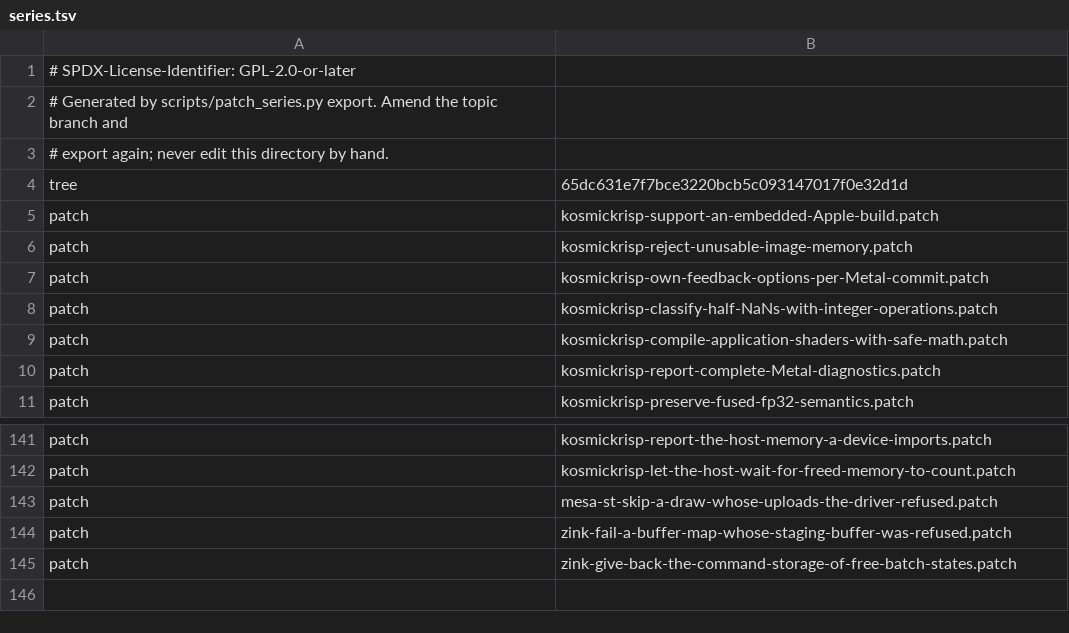
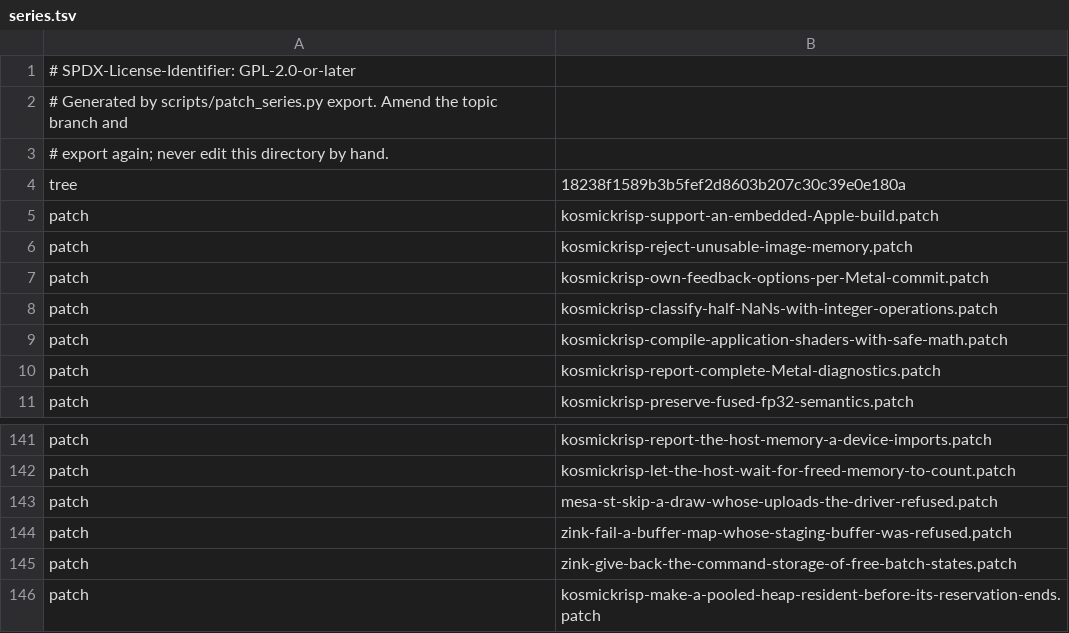
Before and after one commit to 1972nollus/Kernarium, a TSV file: dependencies/patches/mesa/series.tsv, drawn as a sheet; only a part is shown, gaps mark what is left out.

```diff
--- a/dependencies/patches/mesa/series.tsv
+++ b/dependencies/patches/mesa/series.tsv
@@ -3,3 +3,3 @@
 # export again; never edit this directory by hand.
-tree	65dc631e7f7bce3220bcb5c093147017f0e32d1d
+tree	18238f1589b3b5fef2d8603b207c30c39e0e180a
 patch	kosmickrisp-support-an-embedded-Apple-build.patch
@@ -145 +145,2 @@ patch	zink-fail-a-buffer-map-whose-staging-buffer-was-refused.patch
 patch	zink-give-back-the-command-storage-of-free-batch-states.patch
+patch	kosmickrisp-make-a-pooled-heap-resident-before-its-reservation-ends.patch
```
Also changed, not shown: 4 other files.
